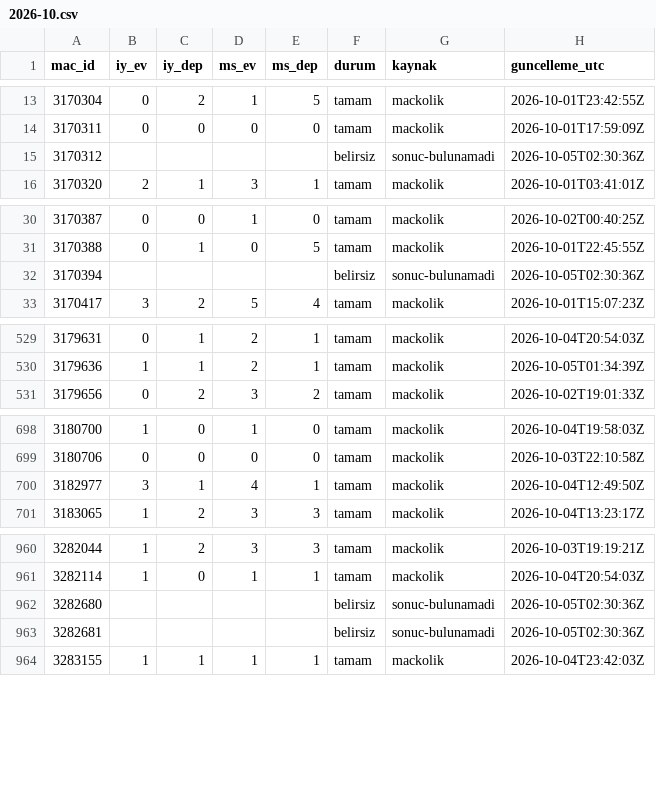
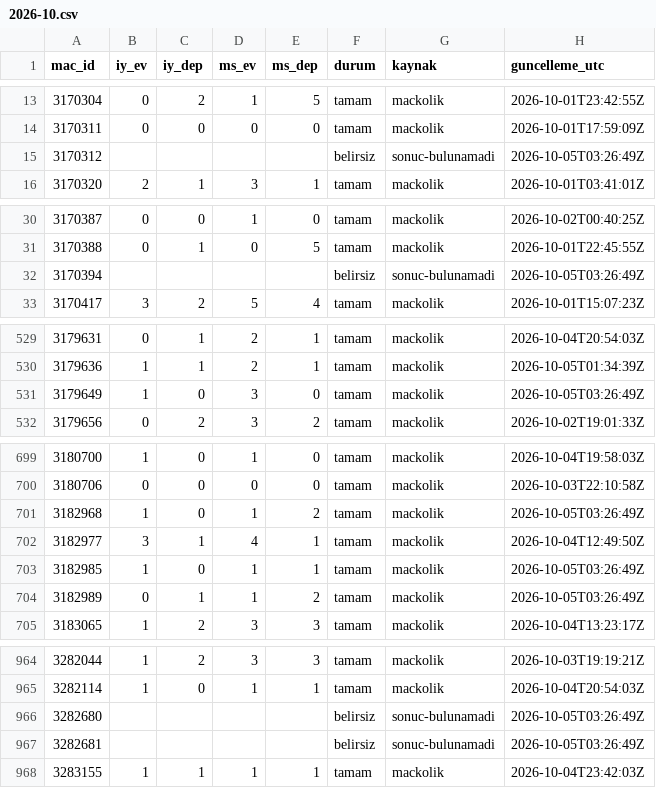
Before and after one commit to serhatblb/iddaa-analiz, a CSV file: data/sonuclar/2026-10.csv, drawn as a sheet; only a part is shown, gaps mark what is left out; the diff covers the shown part only.

```diff
--- a/data/sonuclar/2026-10.csv
+++ b/data/sonuclar/2026-10.csv
@@ -14,3 +14,3 @@ mac_id,iy_ev,iy_dep,ms_ev,ms_dep,durum,kaynak,guncelleme_utc
 3170311,0,0,0,0,tamam,mackolik,2026-10-01T17:59:09Z
-3170312,,,,,belirsiz,sonuc-bulunamadi,2026-10-05T02:30:36Z
+3170312,,,,,belirsiz,sonuc-bulunamadi,2026-10-05T03:26:49Z
 3170320,2,1,3,1,tamam,mackolik,2026-10-01T03:41:01Z
@@ -31,3 +31,3 @@ mac_id,iy_ev,iy_dep,ms_ev,ms_dep,durum,kaynak,guncelleme_utc
 3170388,0,1,0,5,tamam,mackolik,2026-10-01T22:45:55Z
-3170394,,,,,belirsiz,sonuc-bulunamadi,2026-10-05T02:30:36Z
+3170394,,,,,belirsiz,sonuc-bulunamadi,2026-10-05T03:26:49Z
 3170417,3,2,5,4,tamam,mackolik,2026-10-01T15:07:23Z
@@ -530,2 +530,3 @@ mac_id,iy_ev,iy_dep,ms_ev,ms_dep,durum,kaynak,guncelleme_utc
 3179636,1,1,2,1,tamam,mackolik,2026-10-05T01:34:39Z
+3179649,1,0,3,0,tamam,mackolik,2026-10-05T03:26:49Z
 3179656,0,2,3,2,tamam,mackolik,2026-10-02T19:01:33Z
@@ -699,3 +700,6 @@ mac_id,iy_ev,iy_dep,ms_ev,ms_dep,durum,kaynak,guncelleme_utc
 3180706,0,0,0,0,tamam,mackolik,2026-10-03T22:10:58Z
+3182968,1,0,1,2,tamam,mackolik,2026-10-05T03:26:49Z
 3182977,3,1,4,1,tamam,mackolik,2026-10-04T12:49:50Z
+3182985,1,0,1,1,tamam,mackolik,2026-10-05T03:26:49Z
+3182989,0,1,1,2,tamam,mackolik,2026-10-05T03:26:49Z
 3183065,1,2,3,3,tamam,mackolik,2026-10-04T13:23:17Z
@@ -961,4 +965,4 @@ mac_id,iy_ev,iy_dep,ms_ev,ms_dep,durum,kaynak,guncelleme_utc
 3282114,1,0,1,1,tamam,mackolik,2026-10-04T20:54:03Z
-3282680,,,,,belirsiz,sonuc-bulunamadi,2026-10-05T02:30:36Z
-3282681,,,,,belirsiz,sonuc-bulunamadi,2026-10-05T02:30:36Z
+3282680,,,,,belirsiz,sonuc-bulunamadi,2026-10-05T03:26:49Z
+3282681,,,,,belirsiz,sonuc-bulunamadi,2026-10-05T03:26:49Z
 3283155,1,1,1,1,tamam,mackolik,2026-10-04T23:42:03Z
```
Also changed, not shown: 1 edited cell elsewhere in this file, data/maclar/2026-10.csv, data/sonuclar/2026-09.csv, 4 other files.
